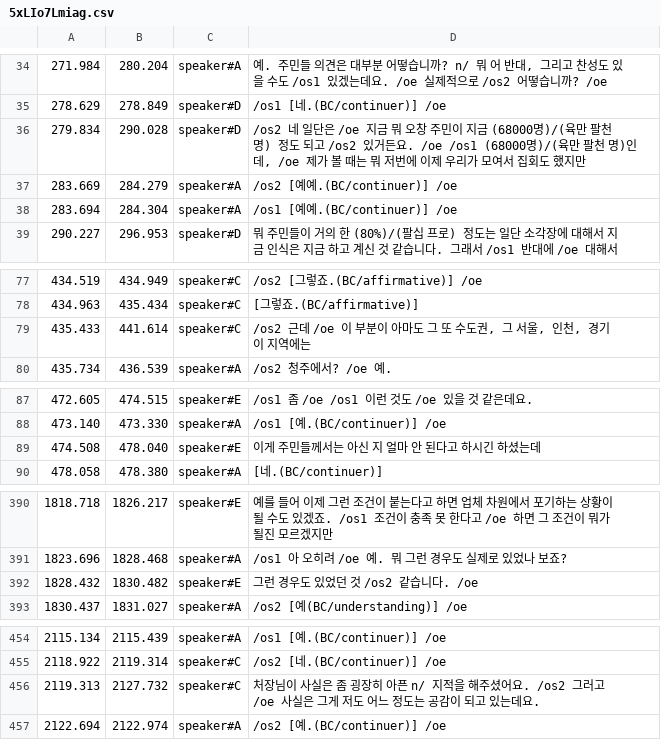
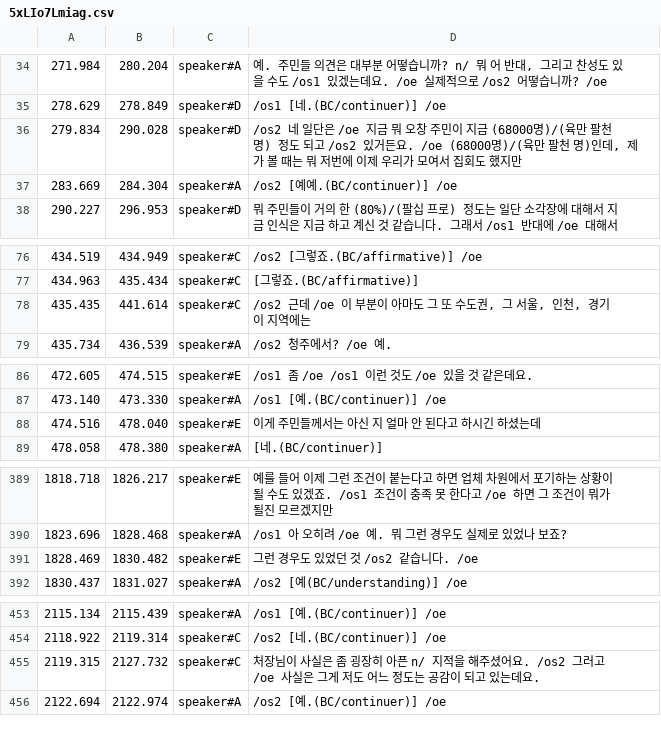
Before and after one commit to etri/etri-miai, a CSV file: databases/BACKSpeech/annotation/5xLIo7Lmiag.csv, drawn as a sheet; only a part is shown, gaps mark what is left out; the diff covers the shown part only.

```diff
--- a/databases/BACKSpeech/annotation/5xLIo7Lmiag.csv
+++ b/databases/BACKSpeech/annotation/5xLIo7Lmiag.csv
@@ -35,5 +35,4 @@
 278.629	278.849	speaker#D	 /os1 [네.(BC/continuer)] /oe
-279.834	290.028	speaker#D	 /os2 네 일단은 /oe 지금 뭐 오창 주민이 지금 (68000명)/(육만 팔천 명) 정도 되고 /os2 있거든요. /oe /os1 (68000명)/(육만 팔천 명)인데, /oe 제가 볼 때는 뭐 저번에 이제 우리가 모여서 집회도 했지만
-283.669	284.279	speaker#A	 /os2 [예예.(BC/continuer)] /oe
-283.694	284.304	speaker#A	 /os1 [예예.(BC/continuer)] /oe
+279.834	290.028	speaker#D	 /os2 네 일단은 /oe 지금 뭐 오창 주민이 지금 (68000명)/(육만 팔천 명) 정도 되고 /os2 있거든요. /oe (68000명)/(육만 팔천 명)인데, 제가 볼 때는 뭐 저번에 이제 우리가 모여서 집회도 했지만
+283.669	284.304	speaker#A	 /os2 [예예.(BC/continuer)] /oe
 290.227	296.953	speaker#D	뭐 주민들이 거의 한 (80%)/(팔십 프로) 정도는 일단 소각장에 대해서 지금 인식은 지금 하고 계신 것 같습니다. 그래서 /os1 반대에 /oe 대해서
@@ -78,3 +77,3 @@
 434.963	435.434	speaker#C	[그렇죠.(BC/affirmative)]
-435.433	441.614	speaker#C	 /os2 근데 /oe 이 부분이 아마도 그 또 수도권, 그 서울, 인천, 경기 이 지역에는
+435.435	441.614	speaker#C	 /os2 근데 /oe 이 부분이 아마도 그 또 수도권, 그 서울, 인천, 경기 이 지역에는
 435.734	436.539	speaker#A	 /os2 청주에서? /oe 예.
@@ -88,3 +87,3 @@
 473.140	473.330	speaker#A	 /os1 [예.(BC/continuer)] /oe
-474.508	478.040	speaker#E	이게 주민들께서는 아신 지 얼마 안 된다고 하시긴 하셨는데
+474.516	478.040	speaker#E	이게 주민들께서는 아신 지 얼마 안 된다고 하시긴 하셨는데
 478.058	478.380	speaker#A	[네.(BC/continuer)]
@@ -391,3 +390,3 @@
 1823.696	1828.468	speaker#A	/os1 아 오히려 /oe 예. 뭐 그런 경우도 실제로 있었나 보죠?
-1828.432	1830.482	speaker#E	그런 경우도 있었던 것 /os2 같습니다. /oe
+1828.469	1830.482	speaker#E	그런 경우도 있었던 것 /os2 같습니다. /oe
 1830.437	1831.027	speaker#A	 /os2 [예(BC/understanding)] /oe
@@ -455,3 +454,3 @@
 2118.922	2119.314	speaker#C	 /os2 [네.(BC/continuer)] /oe
-2119.313	2127.732	speaker#C	처장님이 사실은 좀 굉장히 아픈 n/ 지적을 해주셨어요. /os2 그러고 /oe 사실은 그게 저도 어느 정도는 공감이 되고 있는데요.
+2119.315	2127.732	speaker#C	처장님이 사실은 좀 굉장히 아픈 n/ 지적을 해주셨어요. /os2 그러고 /oe 사실은 그게 저도 어느 정도는 공감이 되고 있는데요.
 2122.694	2122.974	speaker#A	 /os2 [예.(BC/continuer)] /oe
```
Also changed, not shown: 1 edited cell elsewhere in this file, databases/BACKSpeech/annotation/3gcSBVzD3yg.csv, databases/BACKSpeech/annotation/Q4FlJ7iS7KE.csv, 47 other files.
